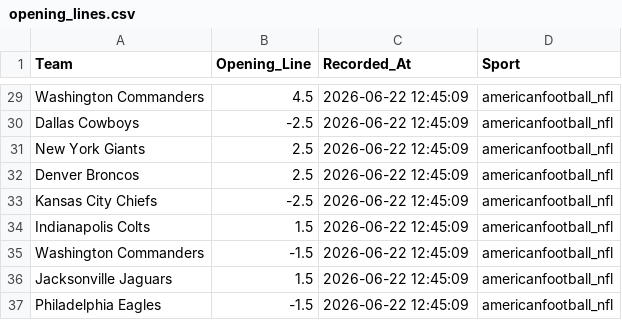
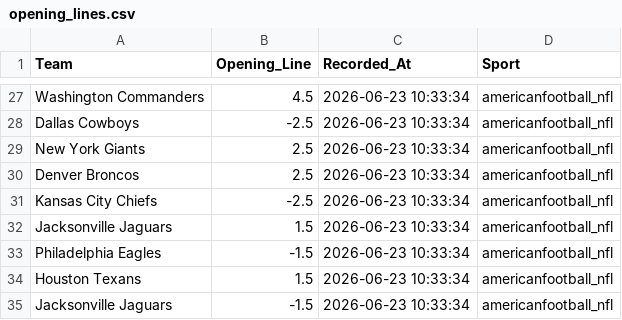
Before and after one commit to jordansonntag3/Pro-Sports-Auditor, a CSV file: opening_lines.csv, drawn as a sheet; only a part is shown, gaps mark what is left out; removed rows and columns are numbered as before the commit, all else as after; the diff covers the shown part only; the diff names each change by its address in the sheet, - before the commit and + after, or states it on an @@ line.

```diff
--- a/opening_lines.csv
+++ b/opening_lines.csv
-C27:C31 (Recorded_At): 2026-06-22 12:45:09
+C27:C31 (Recorded_At): 2026-06-23 10:33:34
-row 34: Indianapolis Colts | 1.5 | 2026-06-22 12:45:09 | americanfootball_nfl
-row 35: Washington Commanders | -1.5 | 2026-06-22 12:45:09 | americanfootball_nfl
-C32:C33 (Recorded_At): 2026-06-22 12:45:09
+C32:C33 (Recorded_At): 2026-06-23 10:33:34
+row 34: Houston Texans | 1.5 | 2026-06-23 10:33:34 | americanfootball_nfl
+row 35: Jacksonville Jaguars | -1.5 | 2026-06-23 10:33:34 | americanfootball_nfl
```
Also changed, not shown: 2 removed rows and 25 edited cells elsewhere in this file.
